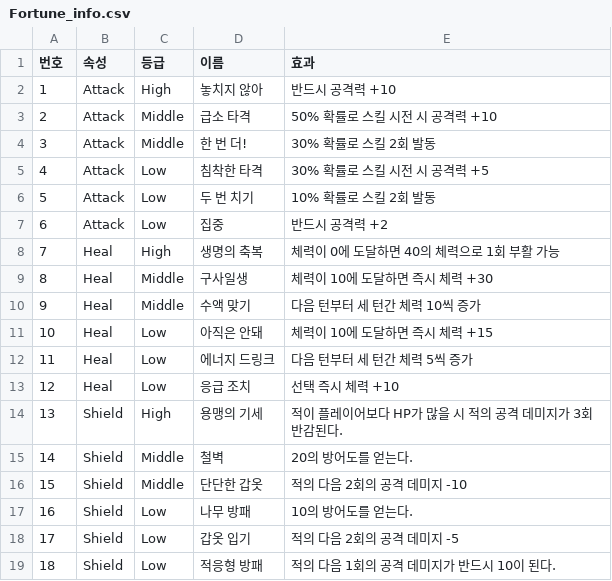
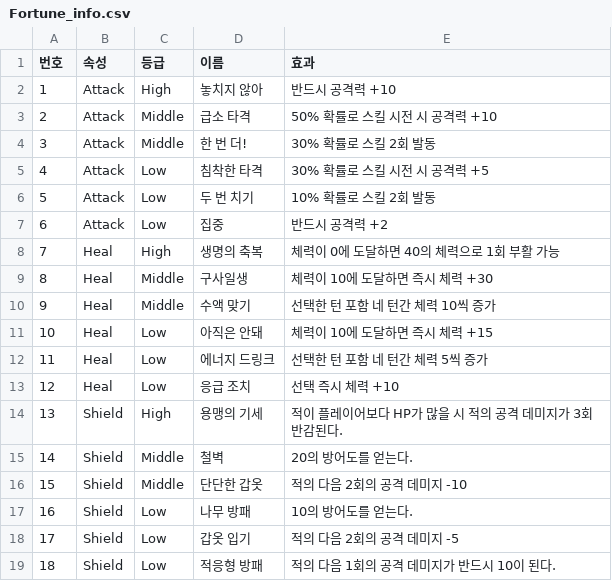
Before and after one commit to suhyuncc/Spelement, a CSV file: Assets/Data/Fortune_info.csv, drawn as a sheet.

Commit message:
put: some fortune, state - damage

```diff
--- a/Assets/Data/Fortune_info.csv
+++ b/Assets/Data/Fortune_info.csv
@@ -9,5 +9,5 @@
 8,Heal,Middle,구사일생,체력이 10에 도달하면 즉시 체력 +30
-9,Heal,Middle,수액 맞기,다음 턴부터 세 턴간 체력 10씩 증가
+9,Heal,Middle,수액 맞기, 선택한 턴 포함 네 턴간 체력 10씩 증가
 10,Heal,Low,아직은 안돼,체력이 10에 도달하면 즉시 체력 +15
-11,Heal,Low,에너지 드링크,다음 턴부터 세 턴간 체력 5씩 증가
+11,Heal,Low,에너지 드링크,선택한 턴 포함 네 턴간 체력 5씩 증가
 12,Heal,Low,응급 조치,선택 즉시 체력 +10
```
Also changed, not shown: Assets/Data/Spell_info.csv, 8 other files.
